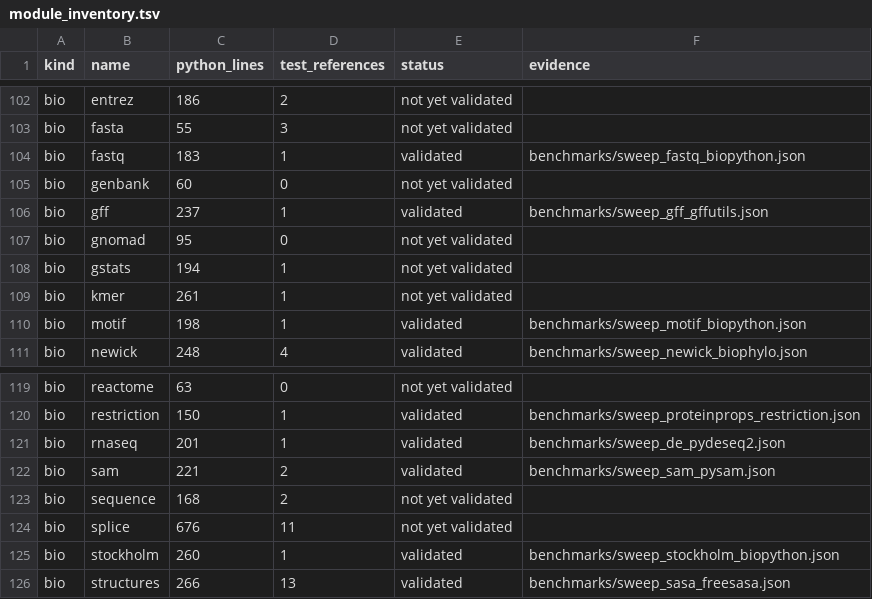
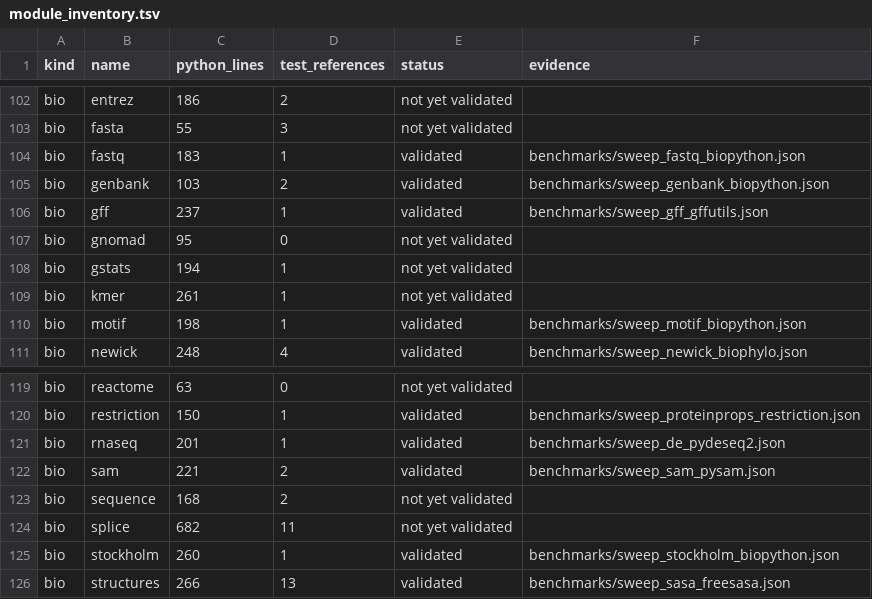
Before and after one commit to uditakankananonononono/mega27-01-sugarcode-realdata-validation, a TSV file: manifests/module_inventory.tsv, drawn as a sheet; only a part is shown, gaps mark what is left out.

```diff
--- a/manifests/module_inventory.tsv
+++ b/manifests/module_inventory.tsv
@@ -104,3 +104,3 @@ bio	fasta	55	3	not yet validated
 bio	fastq	183	1	validated	benchmarks/sweep_fastq_biopython.json
-bio	genbank	60	0	not yet validated	
+bio	genbank	103	2	validated	benchmarks/sweep_genbank_biopython.json
 bio	gff	237	1	validated	benchmarks/sweep_gff_gffutils.json
@@ -123,3 +123,3 @@ bio	sam	221	2	validated	benchmarks/sweep_sam_pysam.json
 bio	sequence	168	2	not yet validated	
-bio	splice	676	11	not yet validated	
+bio	splice	682	11	not yet validated	
 bio	stockholm	260	1	validated	benchmarks/sweep_stockholm_biopython.json
```
Also changed, not shown: manifests/accessions.tsv, manifests/tools.tsv, 35 other files.
